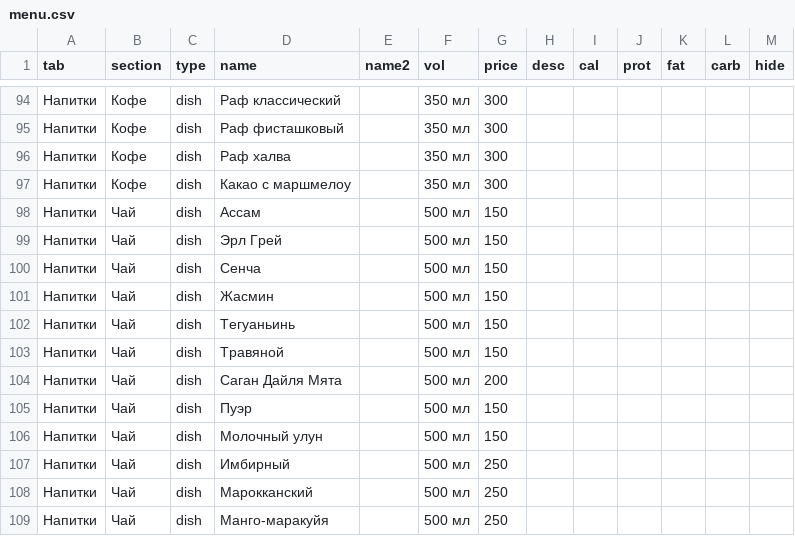
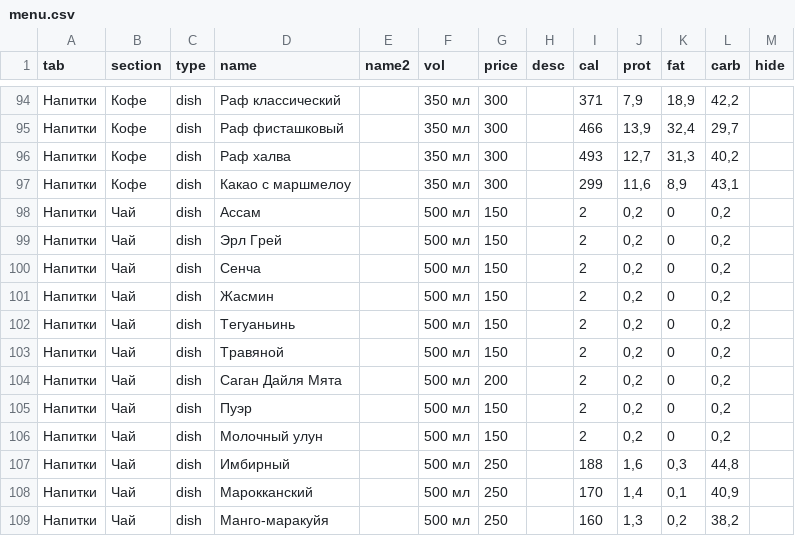
Before and after one commit to Top4Rest/Menu, a CSV file: data/menu.csv, drawn as a sheet; only a part is shown, gaps mark what is left out; the diff covers the shown part only.

```diff
--- a/data/menu.csv
+++ b/data/menu.csv
@@ -94,16 +94,16 @@ tab,section,type,name,name2,vol,price,desc,cal,prot,fat,carb,hide
-Напитки,Кофе,dish,Раф классический,,350 мл,300,,,,,,
-Напитки,Кофе,dish,Раф фисташковый,,350 мл,300,,,,,,
-Напитки,Кофе,dish,Раф халва,,350 мл,300,,,,,,
-Напитки,Кофе,dish,Какао с маршмелоу,,350 мл,300,,,,,,
-Напитки,Чай,dish,Ассам,,500 мл,150,,,,,,
-Напитки,Чай,dish,Эрл Грей,,500 мл,150,,,,,,
-Напитки,Чай,dish,Сенча,,500 мл,150,,,,,,
-Напитки,Чай,dish,Жасмин,,500 мл,150,,,,,,
-Напитки,Чай,dish,Тегуаньинь,,500 мл,150,,,,,,
-Напитки,Чай,dish,Травяной,,500 мл,150,,,,,,
-Напитки,Чай,dish,Саган Дайля Мята,,500 мл,200,,,,,,
-Напитки,Чай,dish,Пуэр,,500 мл,150,,,,,,
-Напитки,Чай,dish,Молочный улун,,500 мл,150,,,,,,
-Напитки,Чай,dish,Имбирный,,500 мл,250,,,,,,
-Напитки,Чай,dish,Марокканский,,500 мл,250,,,,,,
-Напитки,Чай,dish,Манго-маракуйя,,500 мл,250,,,,,,
+Напитки,Кофе,dish,Раф классический,,350 мл,300,,371,"7,9","18,9","42,2",
+Напитки,Кофе,dish,Раф фисташковый,,350 мл,300,,466,"13,9","32,4","29,7",
+Напитки,Кофе,dish,Раф халва,,350 мл,300,,493,"12,7","31,3","40,2",
+Напитки,Кофе,dish,Какао с маршмелоу,,350 мл,300,,299,"11,6","8,9","43,1",
+Напитки,Чай,dish,Ассам,,500 мл,150,,2,"0,2",0,"0,2",
+Напитки,Чай,dish,Эрл Грей,,500 мл,150,,2,"0,2",0,"0,2",
+Напитки,Чай,dish,Сенча,,500 мл,150,,2,"0,2",0,"0,2",
+Напитки,Чай,dish,Жасмин,,500 мл,150,,2,"0,2",0,"0,2",
+Напитки,Чай,dish,Тегуаньинь,,500 мл,150,,2,"0,2",0,"0,2",
+Напитки,Чай,dish,Травяной,,500 мл,150,,2,"0,2",0,"0,2",
+Напитки,Чай,dish,Саган Дайля Мята,,500 мл,200,,2,"0,2",0,"0,2",
+Напитки,Чай,dish,Пуэр,,500 мл,150,,2,"0,2",0,"0,2",
+Напитки,Чай,dish,Молочный улун,,500 мл,150,,2,"0,2",0,"0,2",
+Напитки,Чай,dish,Имбирный,,500 мл,250,,188,"1,6","0,3","44,8",
+Напитки,Чай,dish,Марокканский,,500 мл,250,,170,"1,4","0,1","40,9",
+Напитки,Чай,dish,Манго-маракуйя,,500 мл,250,,160,"1,3","0,2","38,2",
```
Also changed, not shown: 132 edited cells elsewhere in this file, 3 other files.
